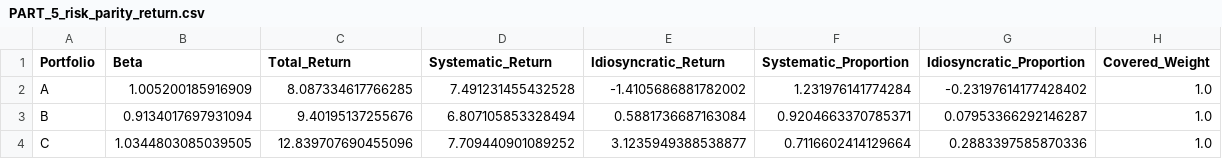
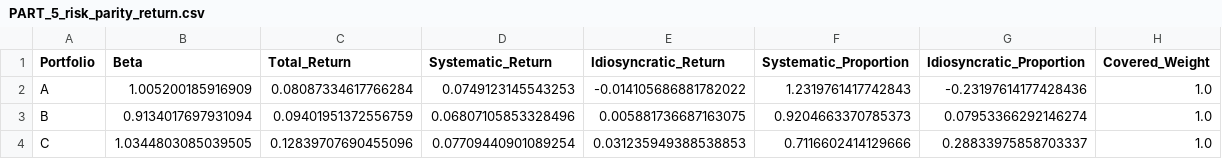
Before and after one commit to BethTian/Fintech545_2025, a CSV file: Final Project/PART_5_risk_parity_return.csv, drawn as a sheet.

```diff
--- a/Final Project/PART_5_risk_parity_return.csv
+++ b/Final Project/PART_5_risk_parity_return.csv
@@ -1,4 +1,4 @@
 Portfolio,Beta,Total_Return,Systematic_Return,Idiosyncratic_Return,Systematic_Proportion,Idiosyncratic_Proportion,Covered_Weight
-A,1.005200185916909,8.087334617766285,7.491231455432528,-1.4105686881782002,1.231976141774284,-0.23197614177428402,1.0
-B,0.9134017697931094,9.40195137255676,6.807105853328494,0.5881736687163084,0.9204663370785371,0.07953366292146287,1.0
-C,1.0344803085039505,12.839707690455096,7.709440901089252,3.1235949388538877,0.7116602414129664,0.2883397585870336,1.0
+A,1.005200185916909,0.08087334617766284,0.0749123145543253,-0.014105686881782022,1.2319761417742843,-0.23197614177428436,1.0
+B,0.9134017697931094,0.09401951372556759,0.06807105853328496,0.005881736687163075,0.9204663370785373,0.07953366292146274,1.0
+C,1.0344803085039505,0.12839707690455096,0.07709440901089254,0.031235949388538853,0.7116602414129666,0.28833975858703337,1.0
```
Also changed, not shown: Final Project/PART_5_risk_parity_risk.csv, Final Project/portfolio_methods_return_comparison.csv, 6 other files.
